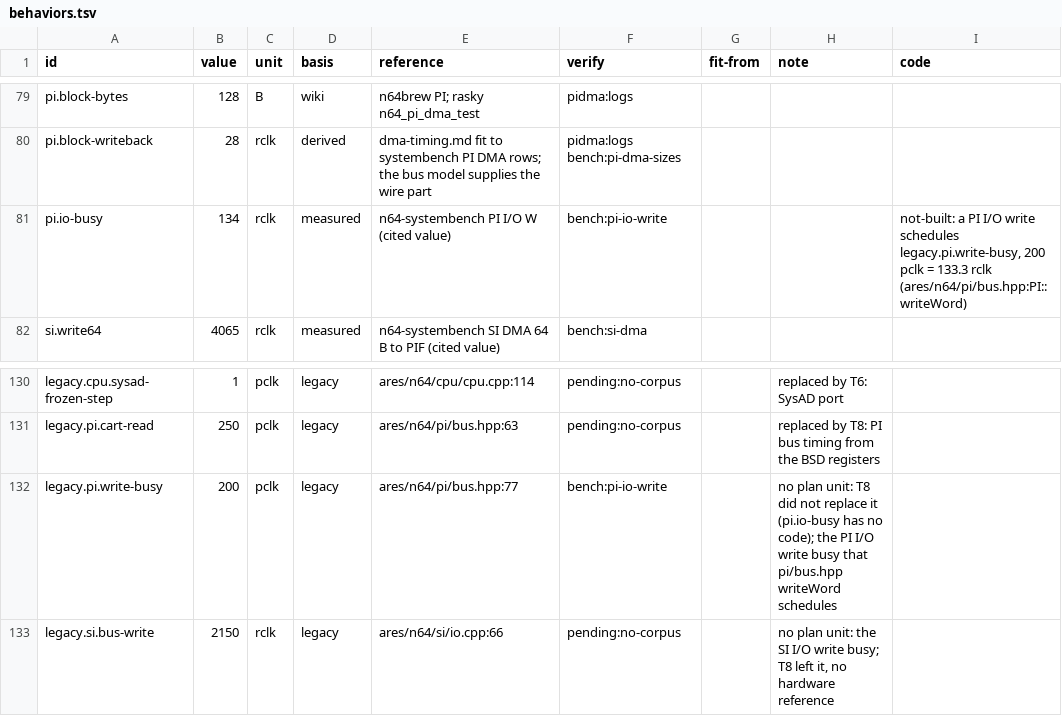
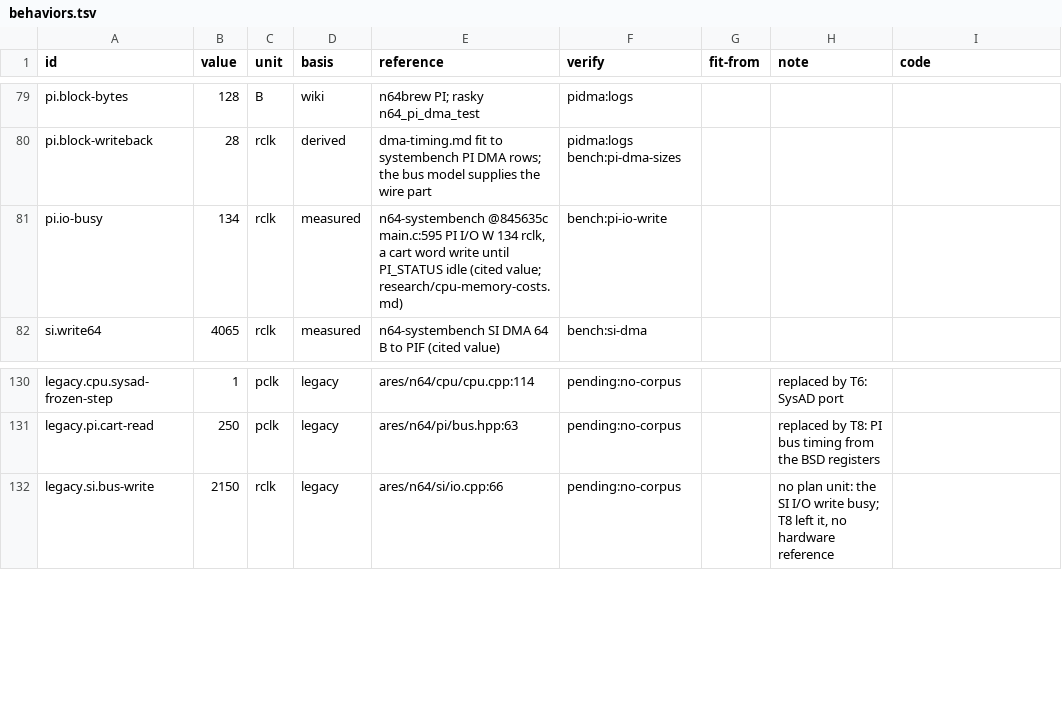
Before and after one commit to wScottSh/ares, a TSV file: ares/n64/timing/behaviors.tsv, drawn as a sheet; only a part is shown, gaps mark what is left out.

```diff
--- a/ares/n64/timing/behaviors.tsv
+++ b/ares/n64/timing/behaviors.tsv
@@ -80,3 +80,3 @@ pi.block-bytes	128	B	wiki	n64brew PI; rasky n64_pi_dma_test	pidma:logs
 pi.block-writeback	28	rclk	derived	dma-timing.md fit to systembench PI DMA rows; the bus model supplies the wire part	pidma:logs bench:pi-dma-sizes			
-pi.io-busy	134	rclk	measured	n64-systembench PI I/O W (cited value)	bench:pi-io-write			not-built: a PI I/O write schedules legacy.pi.write-busy, 200 pclk = 133.3 rclk (ares/n64/pi/bus.hpp:PI::writeWord)
+pi.io-busy	134	rclk	measured	n64-systembench @845635c main.c:595 PI I/O W 134 rclk, a cart word write until PI_STATUS idle (cited value; research/cpu-memory-costs.md)	bench:pi-io-write			
 si.write64	4065	rclk	measured	n64-systembench SI DMA 64 B to PIF (cited value)	bench:si-dma			
@@ -131,3 +131,2 @@ legacy.cpu.sysad-frozen-step	1	pclk	legacy	ares/n64/cpu/cpu.cpp:114	pending:no-c
 legacy.pi.cart-read	250	pclk	legacy	ares/n64/pi/bus.hpp:63	pending:no-corpus		replaced by T8: PI bus timing from the BSD registers	
-legacy.pi.write-busy	200	pclk	legacy	ares/n64/pi/bus.hpp:77	bench:pi-io-write		no plan unit: T8 did not replace it (pi.io-busy has no code); the PI I/O write busy that pi/bus.hpp writeWord schedules	
 legacy.si.bus-write	2150	rclk	legacy	ares/n64/si/io.cpp:66	pending:no-corpus		no plan unit: the SI I/O write busy; T8 left it, no hardware reference	
```
Also changed, not shown: docs/spec/n64-timing-results.tsv, tools/n64-timing/literal-allowlist.tsv, 4 other files.
